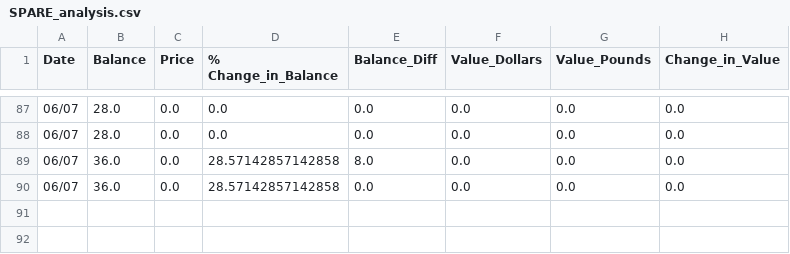
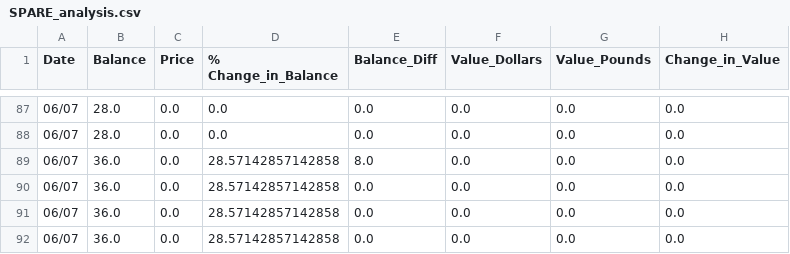
Before and after one commit to Jack-Weeks/CryptoTracker, a CSV file: docs/graphing/data/SPARE_analysis.csv, drawn as a sheet; only a part is shown, gaps mark what is left out; the diff names each change by its address in the sheet, - before the commit and + after, or states it on an @@ line.

```diff
--- a/docs/graphing/data/SPARE_analysis.csv
+++ b/docs/graphing/data/SPARE_analysis.csv
+row 91: 06/07 | 36.0 | 0.0 | 28.57142857142858 | 0.0 | 0.0 | 0.0 | 0.0
+row 92: 06/07 | 36.0 | 0.0 | 28.57142857142858 | 0.0 | 0.0 | 0.0 | 0.0
```
Also changed, not shown: docs/graphing/data/AR_analysis.csv, docs/graphing/data/AR_data.csv, 25 other files.
